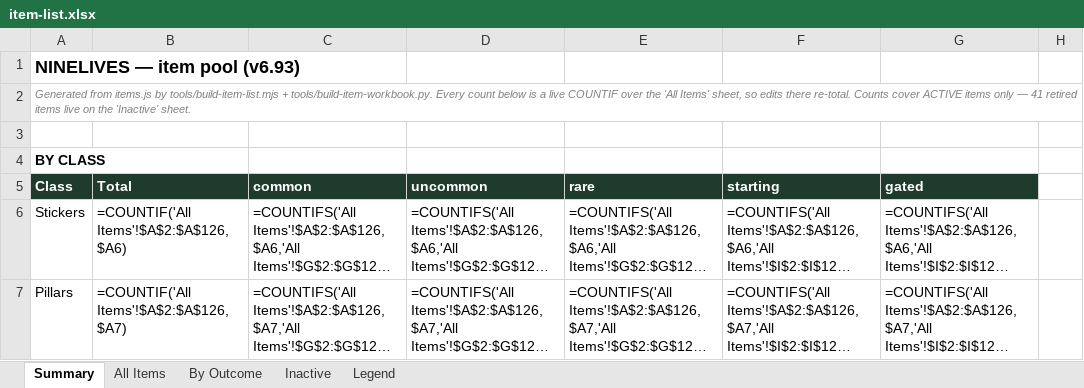
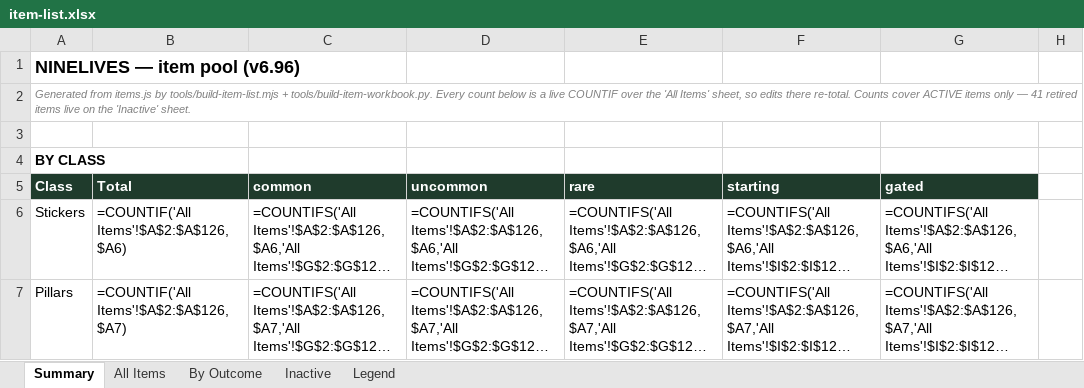
Before and after one commit to JaredMK/Ninelives, an Excel workbook: item-list.xlsx, sheet Summary, drawn as a sheet; only a part is shown; long unchanged cells end in …; values as stored, in another font and other column widths than the file's, no borders; formulas without a stored value are shown as written; the diff names each change by its address in the sheet, - before the commit and + after, or states it on an @@ line.

```diff
--- a/item-list.xlsx (sheet Summary)
+++ b/item-list.xlsx (sheet Summary)
-A1 (Class): NINELIVES — item pool (v6.93)
+A1 (Class): NINELIVES — item pool (v6.96)
```
Also changed, not shown: sheet By Outcome, sheet All Items, sheet Inactive, 38 other files.
